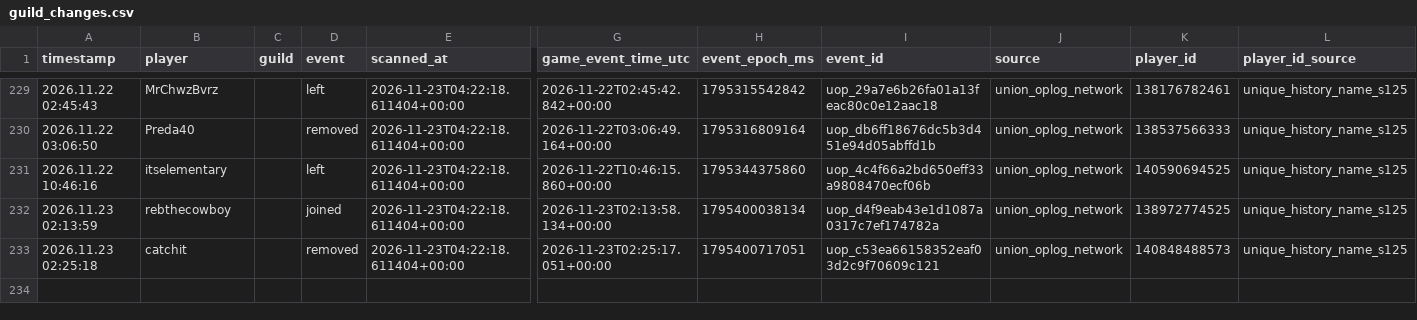
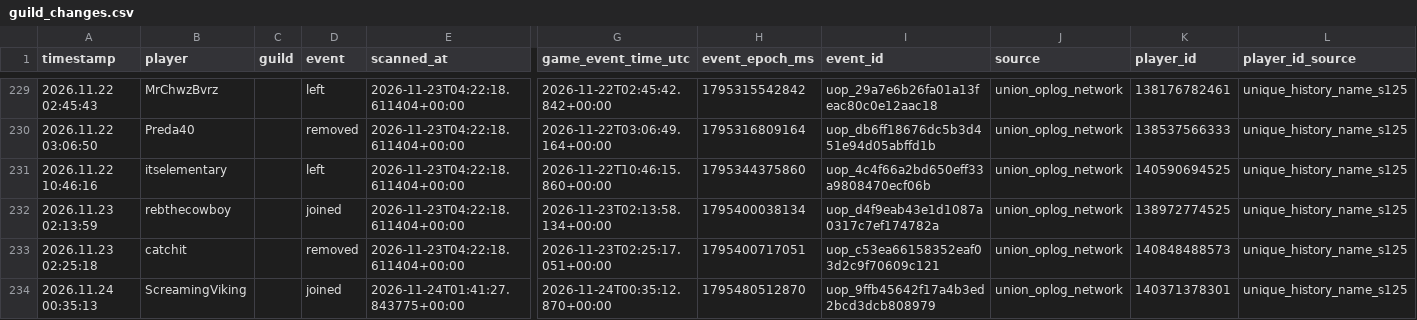
Before and after one commit to tannerr12/Z-Route, a CSV file: data/player_activity/guild_changes.csv, drawn as a sheet; only a part is shown, gaps mark what is left out; rows hold the shown columns only; the diff names each change by its address in the sheet, - before the commit and + after, or states it on an @@ line.

```diff
--- a/data/player_activity/guild_changes.csv
+++ b/data/player_activity/guild_changes.csv
+row 234: 2026.11.24 00:35:13 | ScreamingViking |  | joined | 2026-11-24T01:41:27.843775+00:00 | 2026-11-24T00:35:12.870+00:00 | 1795480512870 | uop_9ffb45642f17a4b3ed2bcd3dcb808979 | union_oplog_network | 140371378301 | unique_history_name_s125
```
Also changed, not shown: data/player_activity/attacks.csv.
